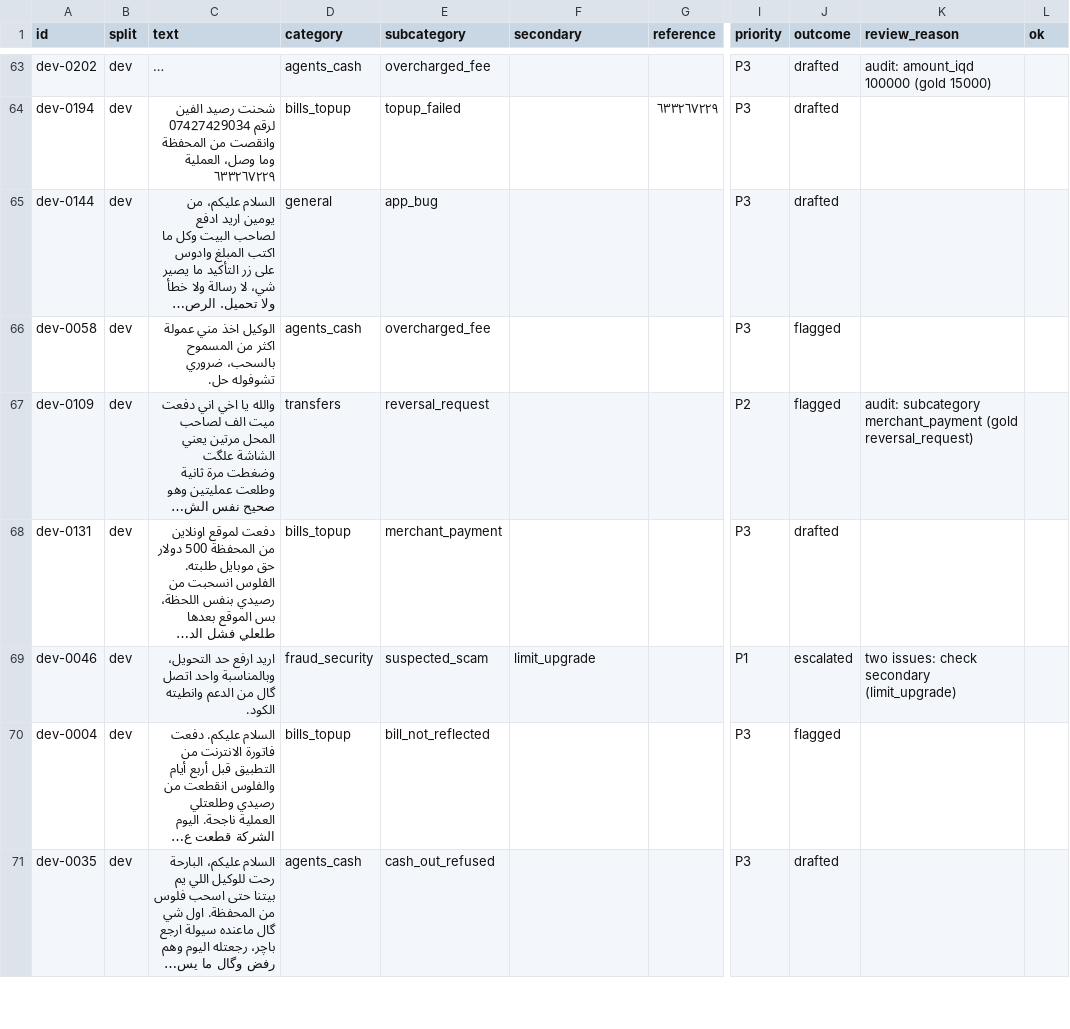
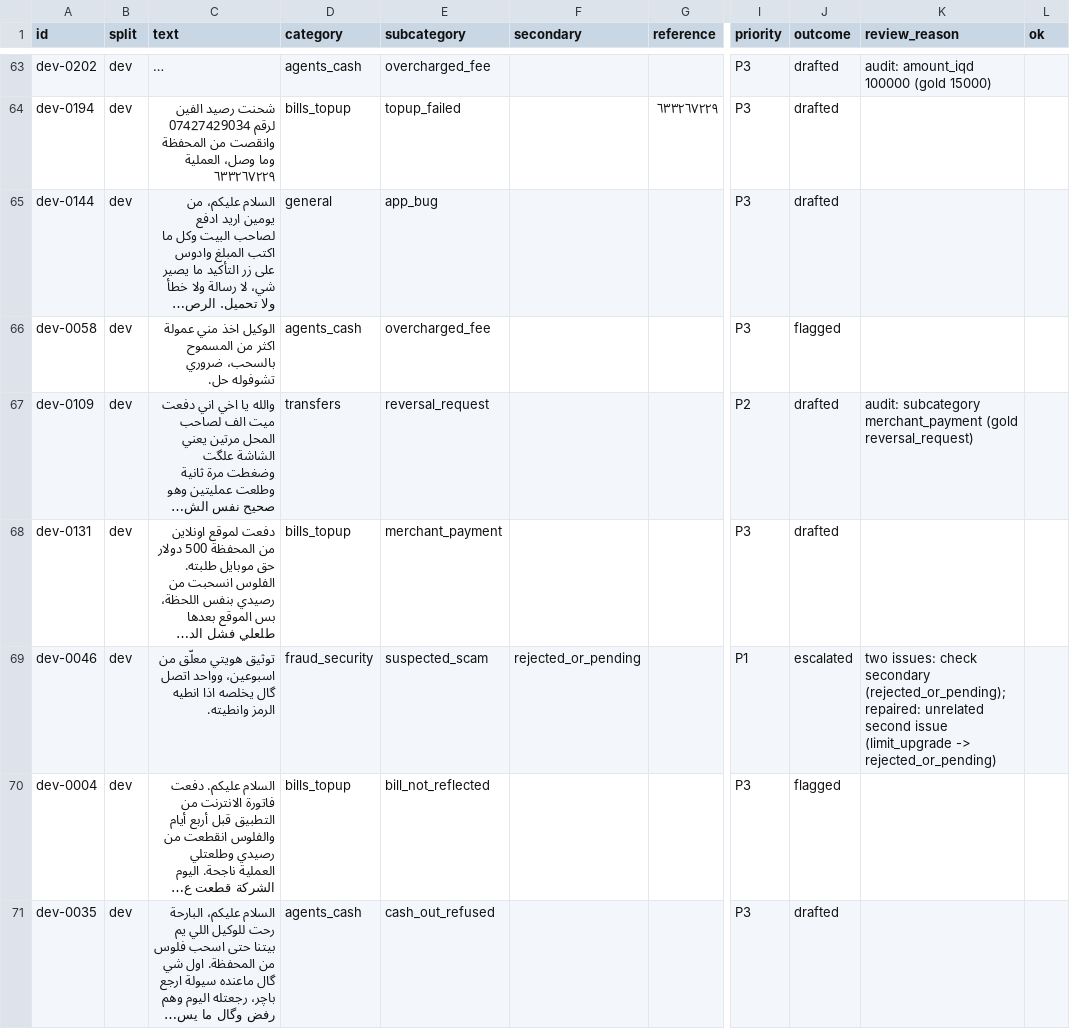
Before and after one commit to SDeath-Scythe/Support-Pipeline-Automation, a CSV file: data/review/handcheck_80.csv, drawn as a sheet; only a part is shown, gaps mark what is left out; long unchanged cells end in …; the diff covers the shown part only; the diff names each change by its address in the sheet, - before the commit and + after, or states it on an @@ line.

Commit message:
Dataset repair after the hand-check: one related issue per ticket, Iraqi dialect only, no repeated stories
- generate_tickets.py: RELATED second-issue pairs, DRIFT dialect check, ordered off-topic topics,
  'repair' command (replace only rule-breaking tickets, re-audit them, recompute gold for all)
- 24 tickets replaced (dev 13, mvp_test 6, heldout 5, heldout by code only); gold priority/outcome
  recomputed for all 400 with F18/F19, matching the 8 label corrections on the sheet
- CONTEXT.md: goals, deadlines, rules, decisions, failures, status and next steps for a fresh session

```diff
--- a/data/review/handcheck_80.csv
+++ b/data/review/handcheck_80.csv
-J67 (outcome): flagged
+J67 (outcome): drafted
-C69 (text): اريد ارفع حد التحويل، وبالمناسبة واحد اتصل گال من الدعم وانطيته الكود.
+C69 (text): توثيق هويتي معلّق من اسبوعين، وواحد اتصل گال يخلصه اذا انطيه الرمز وانطيته.
-F69 (secondary): limit_upgrade
+F69 (secondary): rejected_or_pending
-K69 (review_reason): …check secondary (limit_upgrade)
+K69 (review_reason): …check secondary (rejected_or_pending); repaired: unrelated second issue (limit_upgrade -> rejected_or_pending)
```
Also changed, not shown: 41 edited cells elsewhere in this file, 12 other files.
